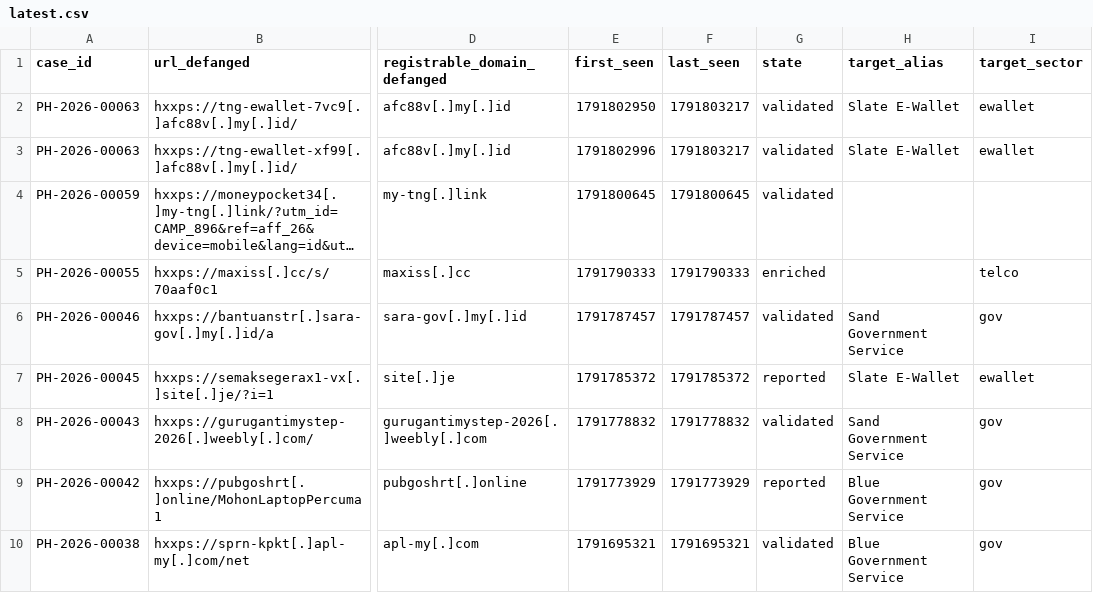
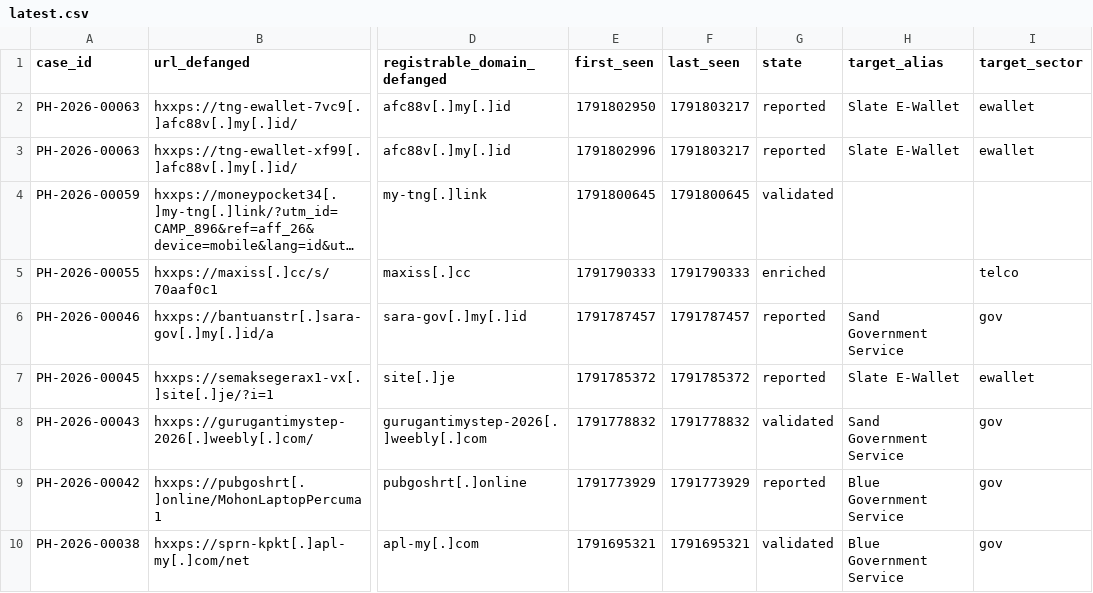
Before and after one commit to rectifyq/phishhunt-feed, a CSV file: feeds/latest.csv, drawn as a sheet; only a part is shown, gaps mark what is left out; long unchanged cells end in …; the diff covers the shown part only; the diff names each change by its address in the sheet, - before the commit and + after, or states it on an @@ line.

```diff
--- a/feeds/latest.csv
+++ b/feeds/latest.csv
-G2:G3 (state): validated
+G2:G3 (state): reported
-G6 (state): validated
+G6 (state): reported
```
Also changed, not shown: 1 added row elsewhere in this file, 1 other file.
